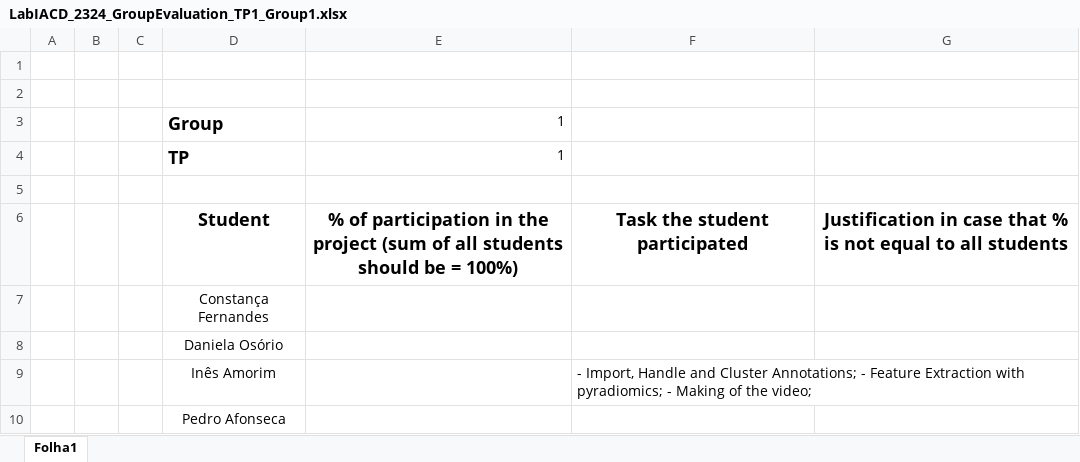
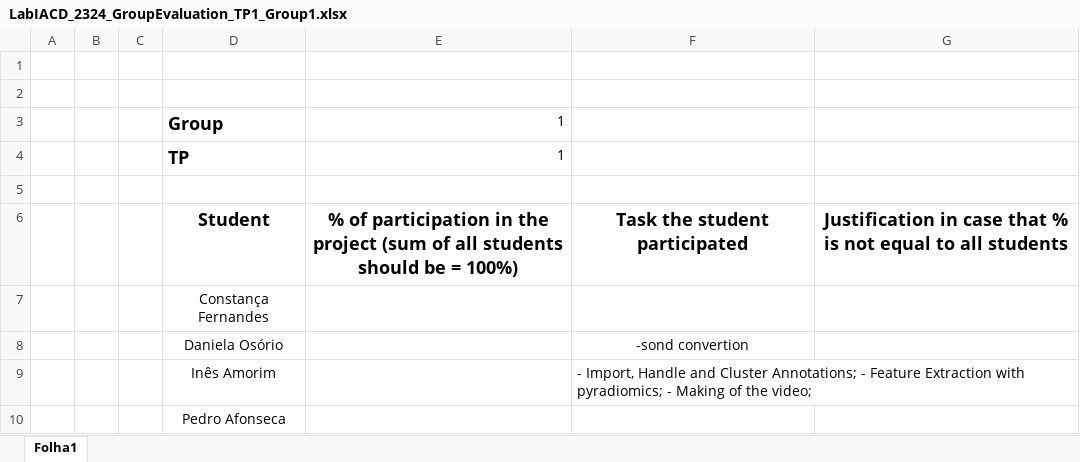
Before and after one commit to inesamorim/lung-cancer-classification, an Excel workbook: LabIACD_2324_GroupEvaluation_TP1_Group1.xlsx, sheet Folha1, drawn as a sheet; values as stored, in another font and other column widths than the file's, no borders; the diff names each change by its address in the sheet, - before the commit and + after, or states it on an @@ line.

```diff
--- a/LabIACD_2324_GroupEvaluation_TP1_Group1.xlsx (sheet Folha1)
+++ b/LabIACD_2324_GroupEvaluation_TP1_Group1.xlsx (sheet Folha1)
-F8: (empty)
+F8: -sond convertion
```
Also changed, not shown: 2 other files.
